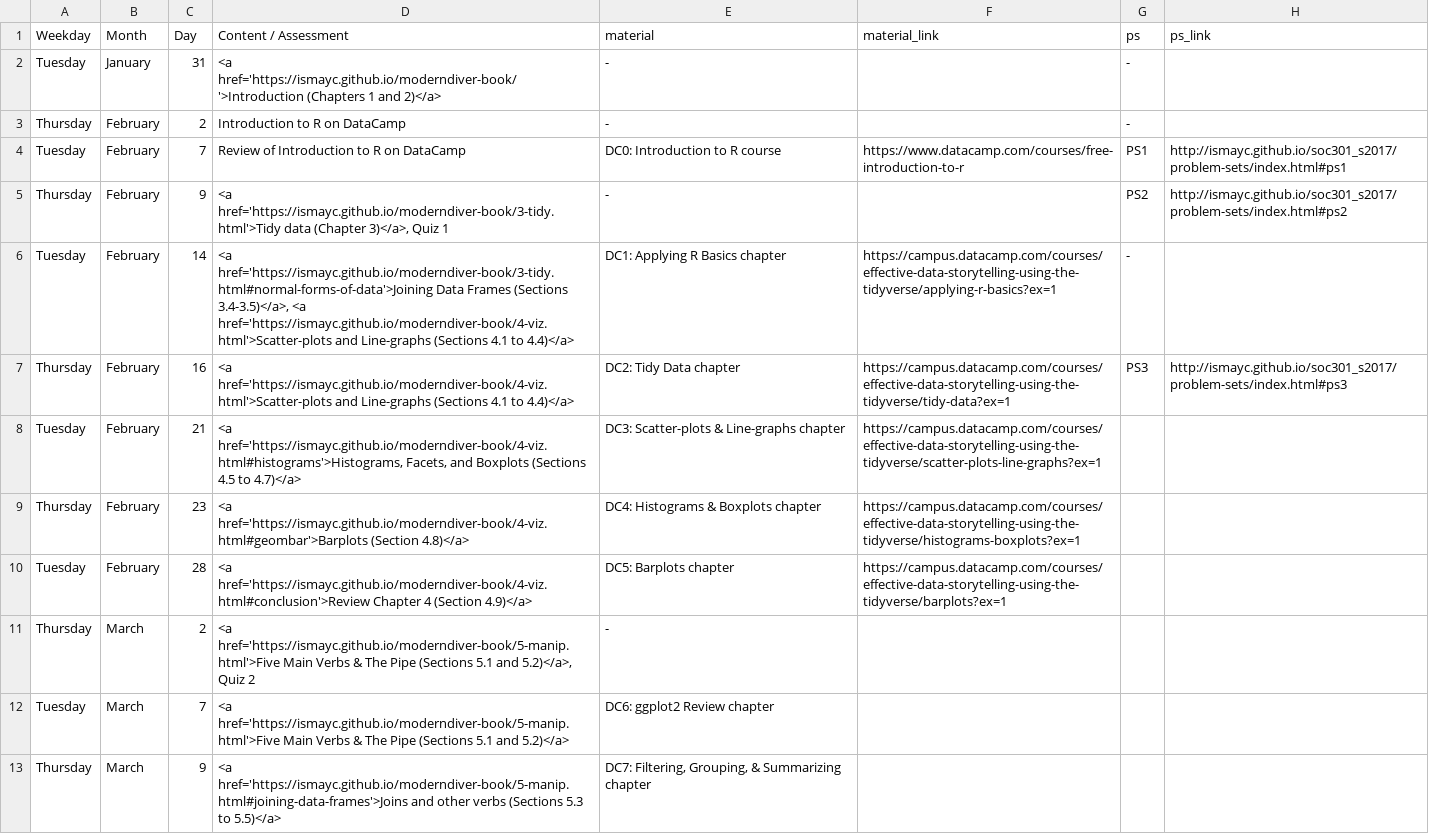
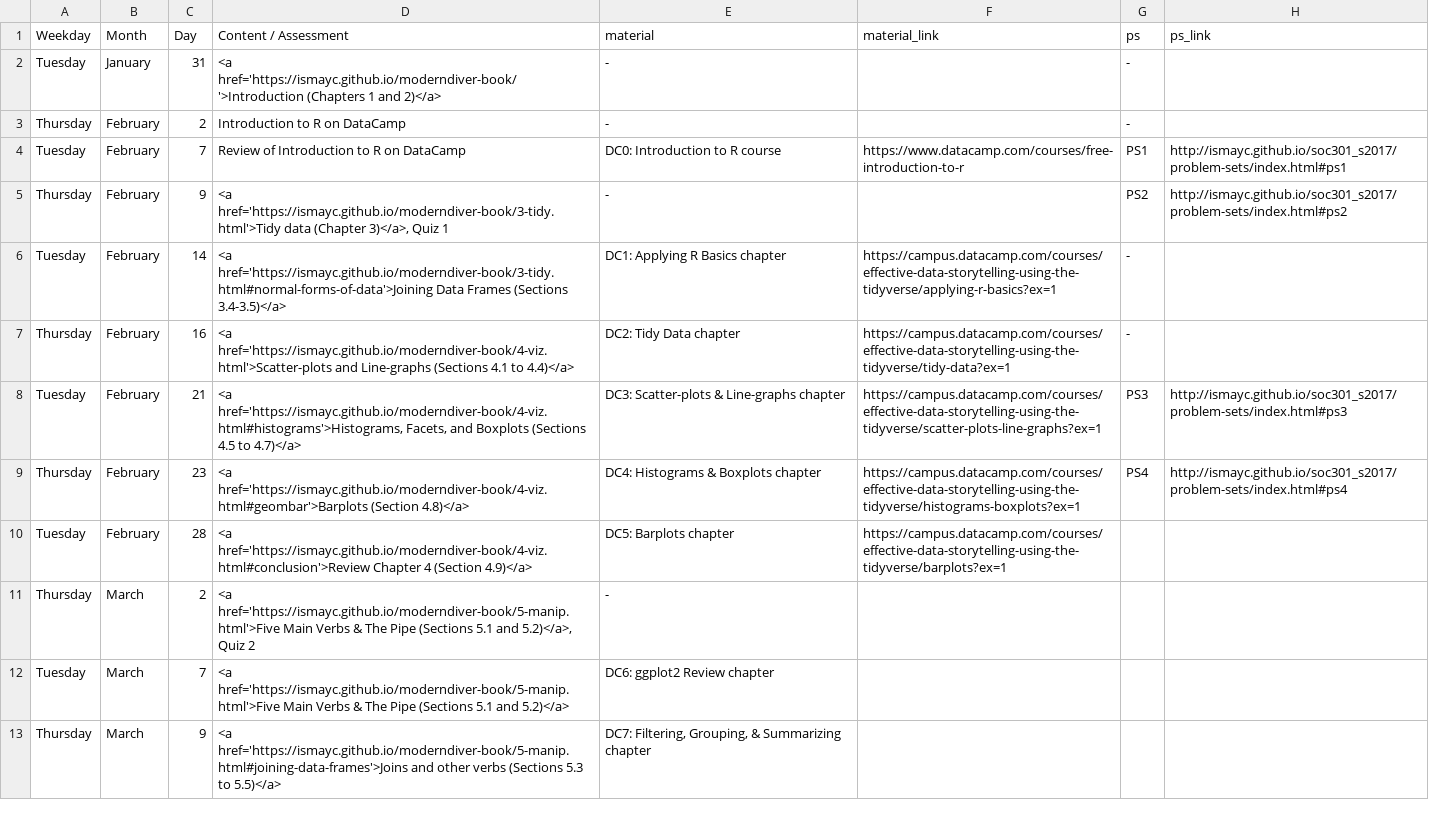
Before and after one commit to ismayc/soc301_s2017, a CSV file: content/schedule.csv, drawn as a sheet; only a part is shown.

Commit message:
Updated schedule

```diff
--- a/content/schedule.csv
+++ b/content/schedule.csv
@@ -5,6 +5,6 @@ Tuesday,February,7,Review of Introduction to R on DataCamp,DC0: Introduction to
 Thursday,February,9,"<a href='https://ismayc.github.io/moderndiver-book/3-tidy.html'>Tidy data (Chapter 3)</a>, Quiz 1",-,,PS2,http://ismayc.github.io/soc301_s2017/problem-sets/index.html#ps2
-Tuesday,February,14,"<a href='https://ismayc.github.io/moderndiver-book/3-tidy.html#normal-forms-of-data'>Joining Data Frames (Sections 3.4-3.5)</a>, <a href='https://ismayc.github.io/moderndiver-book/4-viz.html'>Scatter-plots and Line-graphs (Sections 4.1 to 4.4)</a>",DC1: Applying R Basics chapter,https://campus.datacamp.com/courses/effective-data-storytelling-using-the-tidyverse/applying-r-basics?ex=1,-,
-Thursday,February,16,<a href='https://ismayc.github.io/moderndiver-book/4-viz.html'>Scatter-plots and Line-graphs (Sections 4.1 to 4.4)</a>,DC2: Tidy Data chapter,https://campus.datacamp.com/courses/effective-data-storytelling-using-the-tidyverse/tidy-data?ex=1,PS3,http://ismayc.github.io/soc301_s2017/problem-sets/index.html#ps3
-Tuesday,February,21,"<a href='https://ismayc.github.io/moderndiver-book/4-viz.html#histograms'>Histograms, Facets, and Boxplots (Sections 4.5 to 4.7)</a>",DC3: Scatter-plots & Line-graphs chapter,https://campus.datacamp.com/courses/effective-data-storytelling-using-the-tidyverse/scatter-plots-line-graphs?ex=1,,
-Thursday,February,23,<a href='https://ismayc.github.io/moderndiver-book/4-viz.html#geombar'>Barplots (Section 4.8)</a>,DC4: Histograms & Boxplots chapter,https://campus.datacamp.com/courses/effective-data-storytelling-using-the-tidyverse/histograms-boxplots?ex=1,,
+Tuesday,February,14,<a href='https://ismayc.github.io/moderndiver-book/3-tidy.html#normal-forms-of-data'>Joining Data Frames (Sections 3.4-3.5)</a>,DC1: Applying R Basics chapter,https://campus.datacamp.com/courses/effective-data-storytelling-using-the-tidyverse/applying-r-basics?ex=1,-,
+Thursday,February,16,<a href='https://ismayc.github.io/moderndiver-book/4-viz.html'>Scatter-plots and Line-graphs (Sections 4.1 to 4.4)</a>,DC2: Tidy Data chapter,https://campus.datacamp.com/courses/effective-data-storytelling-using-the-tidyverse/tidy-data?ex=1,-,
+Tuesday,February,21,"<a href='https://ismayc.github.io/moderndiver-book/4-viz.html#histograms'>Histograms, Facets, and Boxplots (Sections 4.5 to 4.7)</a>",DC3: Scatter-plots & Line-graphs chapter,https://campus.datacamp.com/courses/effective-data-storytelling-using-the-tidyverse/scatter-plots-line-graphs?ex=1,PS3,http://ismayc.github.io/soc301_s2017/problem-sets/index.html#ps3
+Thursday,February,23,<a href='https://ismayc.github.io/moderndiver-book/4-viz.html#geombar'>Barplots (Section 4.8)</a>,DC4: Histograms & Boxplots chapter,https://campus.datacamp.com/courses/effective-data-storytelling-using-the-tidyverse/histograms-boxplots?ex=1,PS4,http://ismayc.github.io/soc301_s2017/problem-sets/index.html#ps4
 Tuesday,February,28,<a href='https://ismayc.github.io/moderndiver-book/4-viz.html#conclusion'>Review Chapter 4 (Section 4.9)</a>,DC5: Barplots chapter,https://campus.datacamp.com/courses/effective-data-storytelling-using-the-tidyverse/barplots?ex=1,,
```
Also changed, not shown: docs/schedule.csv, 12 other files.
